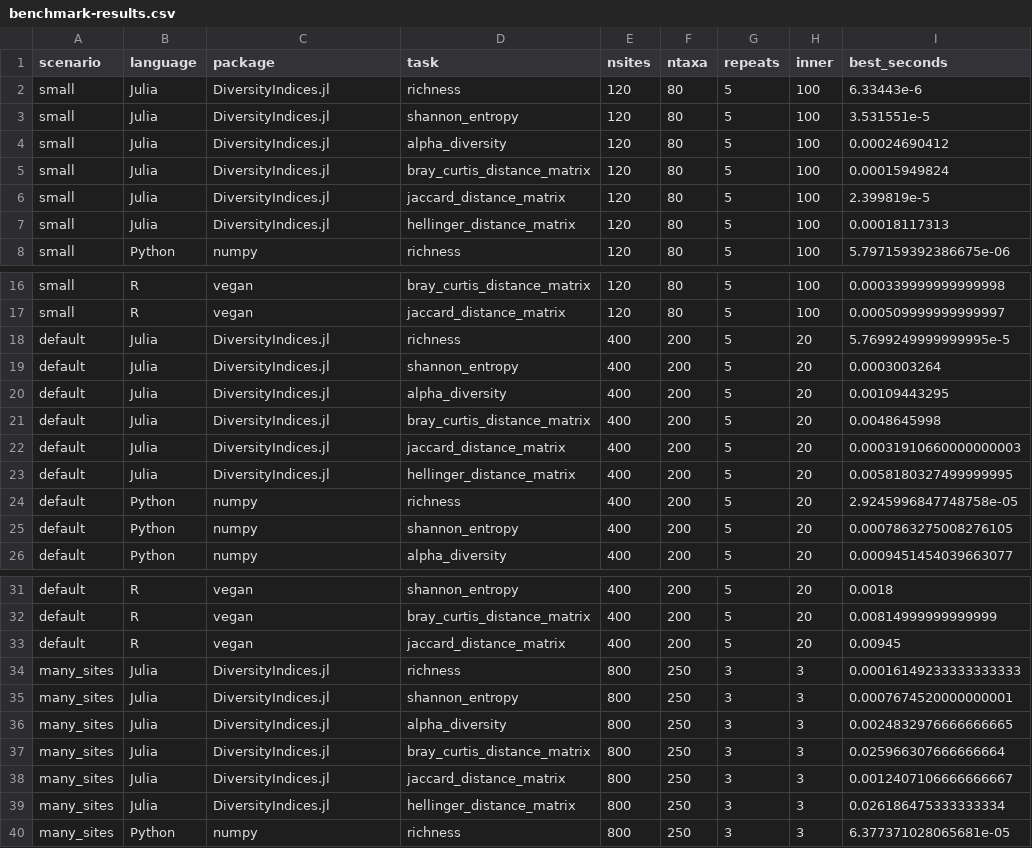
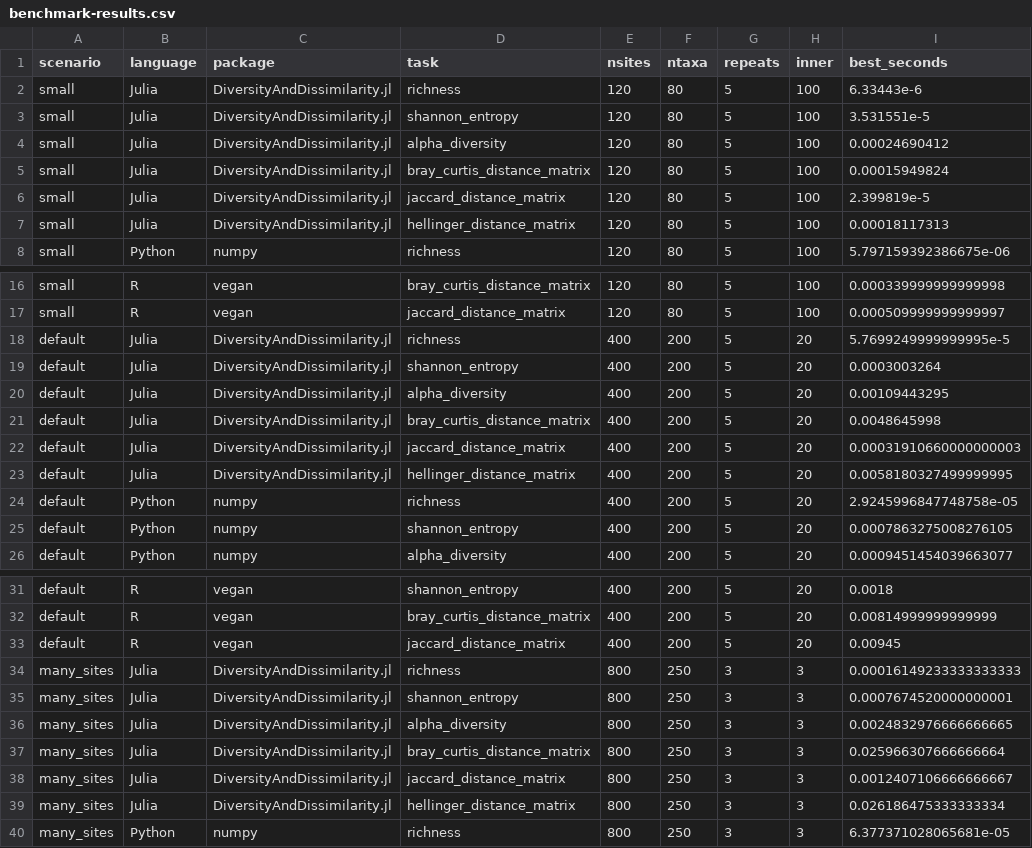
Before and after one commit to mroughan/DiversityAndDissimilarity.jl, a CSV file: benchmark/results/benchmark-results.csv, drawn as a sheet; only a part is shown, gaps mark what is left out; the diff covers the shown part only.

```diff
--- a/benchmark/results/benchmark-results.csv
+++ b/benchmark/results/benchmark-results.csv
@@ -1,8 +1,8 @@
 scenario,language,package,task,nsites,ntaxa,repeats,inner,best_seconds
-small,Julia,DiversityIndices.jl,richness,120,80,5,100,6.33443e-6
-small,Julia,DiversityIndices.jl,shannon_entropy,120,80,5,100,3.531551e-5
-small,Julia,DiversityIndices.jl,alpha_diversity,120,80,5,100,0.00024690412
-small,Julia,DiversityIndices.jl,bray_curtis_distance_matrix,120,80,5,100,0.00015949824
-small,Julia,DiversityIndices.jl,jaccard_distance_matrix,120,80,5,100,2.399819e-5
-small,Julia,DiversityIndices.jl,hellinger_distance_matrix,120,80,5,100,0.00018117313
+small,Julia,DiversityAndDissimilarity.jl,richness,120,80,5,100,6.33443e-6
+small,Julia,DiversityAndDissimilarity.jl,shannon_entropy,120,80,5,100,3.531551e-5
+small,Julia,DiversityAndDissimilarity.jl,alpha_diversity,120,80,5,100,0.00024690412
+small,Julia,DiversityAndDissimilarity.jl,bray_curtis_distance_matrix,120,80,5,100,0.00015949824
+small,Julia,DiversityAndDissimilarity.jl,jaccard_distance_matrix,120,80,5,100,2.399819e-5
+small,Julia,DiversityAndDissimilarity.jl,hellinger_distance_matrix,120,80,5,100,0.00018117313
 small,Python,numpy,richness,120,80,5,100,5.797159392386675e-06
@@ -17,8 +17,8 @@ small,R,vegan,bray_curtis_distance_matrix,120,80,5,100,0.000339999999999998
 small,R,vegan,jaccard_distance_matrix,120,80,5,100,0.000509999999999997
-default,Julia,DiversityIndices.jl,richness,400,200,5,20,5.7699249999999995e-5
-default,Julia,DiversityIndices.jl,shannon_entropy,400,200,5,20,0.0003003264
-default,Julia,DiversityIndices.jl,alpha_diversity,400,200,5,20,0.00109443295
-default,Julia,DiversityIndices.jl,bray_curtis_distance_matrix,400,200,5,20,0.0048645998
-default,Julia,DiversityIndices.jl,jaccard_distance_matrix,400,200,5,20,0.00031910660000000003
-default,Julia,DiversityIndices.jl,hellinger_distance_matrix,400,200,5,20,0.0058180327499999995
+default,Julia,DiversityAndDissimilarity.jl,richness,400,200,5,20,5.7699249999999995e-5
+default,Julia,DiversityAndDissimilarity.jl,shannon_entropy,400,200,5,20,0.0003003264
+default,Julia,DiversityAndDissimilarity.jl,alpha_diversity,400,200,5,20,0.00109443295
+default,Julia,DiversityAndDissimilarity.jl,bray_curtis_distance_matrix,400,200,5,20,0.0048645998
+default,Julia,DiversityAndDissimilarity.jl,jaccard_distance_matrix,400,200,5,20,0.00031910660000000003
+default,Julia,DiversityAndDissimilarity.jl,hellinger_distance_matrix,400,200,5,20,0.0058180327499999995
 default,Python,numpy,richness,400,200,5,20,2.9245996847748758e-05
@@ -33,8 +33,8 @@ default,R,vegan,bray_curtis_distance_matrix,400,200,5,20,0.00814999999999999
 default,R,vegan,jaccard_distance_matrix,400,200,5,20,0.00945
-many_sites,Julia,DiversityIndices.jl,richness,800,250,3,3,0.00016149233333333333
-many_sites,Julia,DiversityIndices.jl,shannon_entropy,800,250,3,3,0.0007674520000000001
-many_sites,Julia,DiversityIndices.jl,alpha_diversity,800,250,3,3,0.0024832976666666665
-many_sites,Julia,DiversityIndices.jl,bray_curtis_distance_matrix,800,250,3,3,0.025966307666666664
-many_sites,Julia,DiversityIndices.jl,jaccard_distance_matrix,800,250,3,3,0.0012407106666666667
-many_sites,Julia,DiversityIndices.jl,hellinger_distance_matrix,800,250,3,3,0.026186475333333334
+many_sites,Julia,DiversityAndDissimilarity.jl,richness,800,250,3,3,0.00016149233333333333
+many_sites,Julia,DiversityAndDissimilarity.jl,shannon_entropy,800,250,3,3,0.0007674520000000001
+many_sites,Julia,DiversityAndDissimilarity.jl,alpha_diversity,800,250,3,3,0.0024832976666666665
+many_sites,Julia,DiversityAndDissimilarity.jl,bray_curtis_distance_matrix,800,250,3,3,0.025966307666666664
+many_sites,Julia,DiversityAndDissimilarity.jl,jaccard_distance_matrix,800,250,3,3,0.0012407106666666667
+many_sites,Julia,DiversityAndDissimilarity.jl,hellinger_distance_matrix,800,250,3,3,0.026186475333333334
 many_sites,Python,numpy,richness,800,250,3,3,6.377371028065681e-05
```
Also changed, not shown: 12 edited cells elsewhere in this file, validation/cross_package_manifest.csv, 33 other files.
